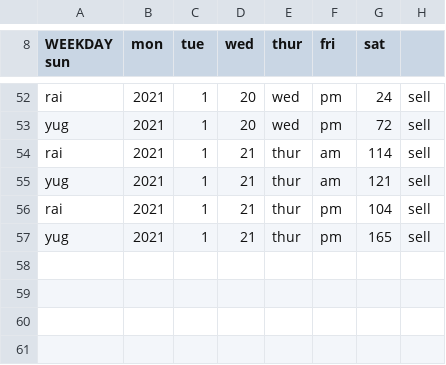
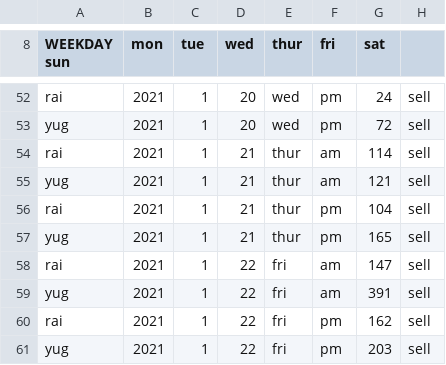
Before and after one commit to yugyfoog/turnips, a CSV file: turnips.csv, drawn as a sheet; only a part is shown, gaps mark what is left out; the diff names each change by its address in the sheet, - before the commit and + after, or states it on an @@ line.

```diff
--- a/turnips.csv
+++ b/turnips.csv
+row 58: rai | 2021 | 1 | 22 | fri | am | 147 | sell
+row 59: yug | 2021 | 1 | 22 | fri | am | 391 | sell
+row 60: rai | 2021 | 1 | 22 | fri | pm | 162 | sell
+row 61: yug | 2021 | 1 | 22 | fri | pm | 203 | sell
```
Also changed, not shown: 4 other files.
